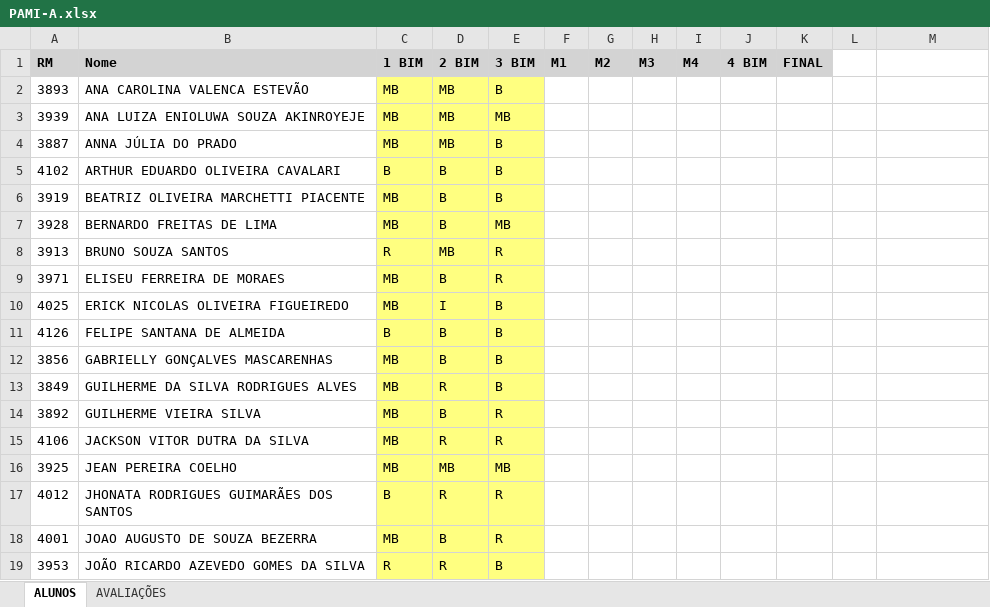
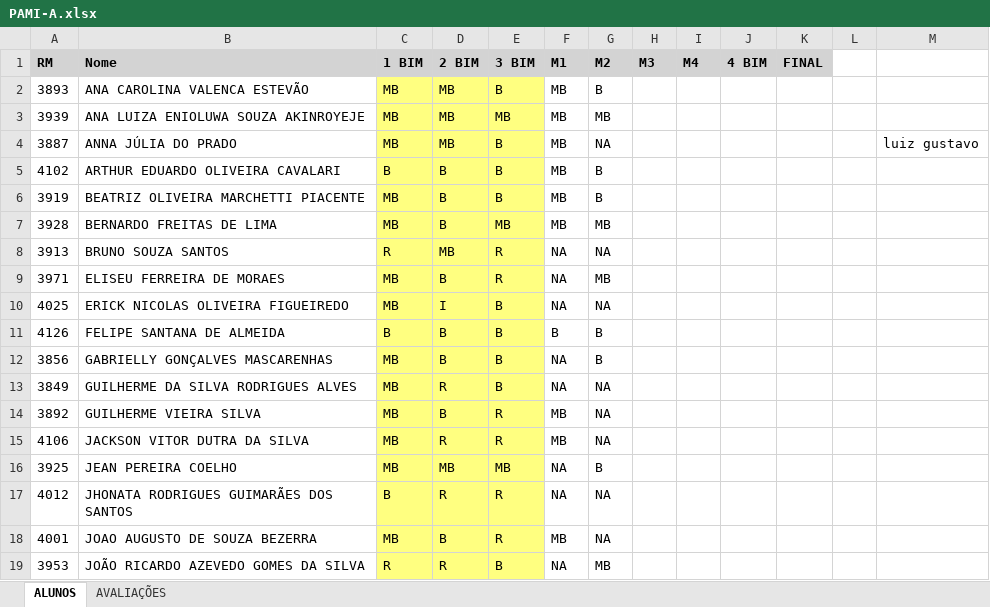
Before and after one commit to fabioclaret/af-avaliacao-final, an Excel workbook: PAMI-A.xlsx, sheet ALUNOS, drawn as a sheet; values as stored, in another font and other column widths than the file's, no borders; the diff names each change by its address in the sheet, - before the commit and + after, or states it on an @@ line.

```diff
--- a/PAMI-A.xlsx (sheet ALUNOS)
+++ b/PAMI-A.xlsx (sheet ALUNOS)
-F2:F7 (M1): (empty)
+F2:F7 (M1): MB
-G2 (M2): (empty)
+G2 (M2): B
-G3 (M2): (empty)
+G3 (M2): MB
-G4 (M2): (empty)
+G4 (M2): NA
-M4: (empty)
+M4: luiz gustavo
-G5:G6 (M2): (empty)
+G5:G6 (M2): B
-G7 (M2): (empty)
+G7 (M2): MB
-F8:F10 (M1): (empty)
+F8:F10 (M1): NA
-G8 (M2): (empty)
+G8 (M2): NA
-G9 (M2): (empty)
+G9 (M2): MB
-G10 (M2): (empty)
+G10 (M2): NA
-F11 (M1): (empty)
+F11 (M1): B
-G11:G12 (M2): (empty)
+G11:G12 (M2): B
-F12:F13 (M1): (empty)
+F12:F13 (M1): NA
-G13:G15 (M2): (empty)
+G13:G15 (M2): NA
-F14:F15 (M1): (empty)
+F14:F15 (M1): MB
-F16:F17 (M1): (empty)
+F16:F17 (M1): NA
-G16 (M2): (empty)
+G16 (M2): B
-G17:G18 (M2): (empty)
+G17:G18 (M2): NA
-F18 (M1): (empty)
+F18 (M1): MB
-F19 (M1): (empty)
+F19 (M1): NA
-G19 (M2): (empty)
+G19 (M2): MB
```
Also changed, not shown: sheet AVALIAÇÕES, PAMI-B.xlsx, PWIII.xlsx.
